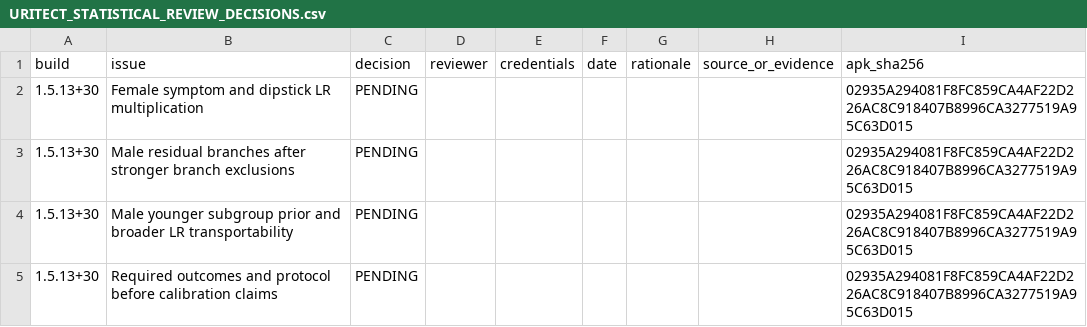
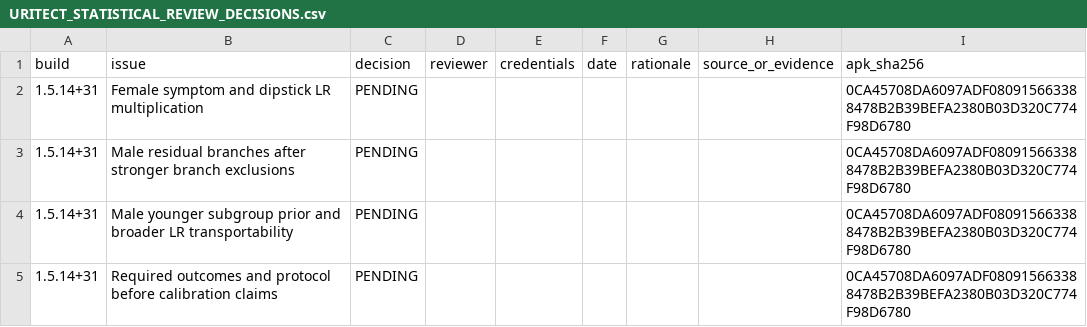
Before and after one commit to Steven-zx/Thesis-URITECT, a CSV file: docs/URITECT_STATISTICAL_REVIEW_DECISIONS.csv, drawn as a sheet.

```diff
--- a/docs/URITECT_STATISTICAL_REVIEW_DECISIONS.csv
+++ b/docs/URITECT_STATISTICAL_REVIEW_DECISIONS.csv
@@ -1,5 +1,5 @@
 build,issue,decision,reviewer,credentials,date,rationale,source_or_evidence,apk_sha256
-1.5.13+30,Female symptom and dipstick LR multiplication,PENDING,,,,,,02935A294081F8FC859CA4AF22D226AC8C918407B8996CA3277519A95C63D015
-1.5.13+30,Male residual branches after stronger branch exclusions,PENDING,,,,,,02935A294081F8FC859CA4AF22D226AC8C918407B8996CA3277519A95C63D015
-1.5.13+30,Male younger subgroup prior and broader LR transportability,PENDING,,,,,,02935A294081F8FC859CA4AF22D226AC8C918407B8996CA3277519A95C63D015
-1.5.13+30,Required outcomes and protocol before calibration claims,PENDING,,,,,,02935A294081F8FC859CA4AF22D226AC8C918407B8996CA3277519A95C63D015
+1.5.14+31,Female symptom and dipstick LR multiplication,PENDING,,,,,,0CA45708DA6097ADF080915663388478B2B39BEFA2380B03D320C774F98D6780
+1.5.14+31,Male residual branches after stronger branch exclusions,PENDING,,,,,,0CA45708DA6097ADF080915663388478B2B39BEFA2380B03D320C774F98D6780
+1.5.14+31,Male younger subgroup prior and broader LR transportability,PENDING,,,,,,0CA45708DA6097ADF080915663388478B2B39BEFA2380B03D320C774F98D6780
+1.5.14+31,Required outcomes and protocol before calibration claims,PENDING,,,,,,0CA45708DA6097ADF080915663388478B2B39BEFA2380B03D320C774F98D6780
```
Also changed, not shown: docs/URITECT_EVALUATION_DEVICE_CHECKLIST.csv, 34 other files.
